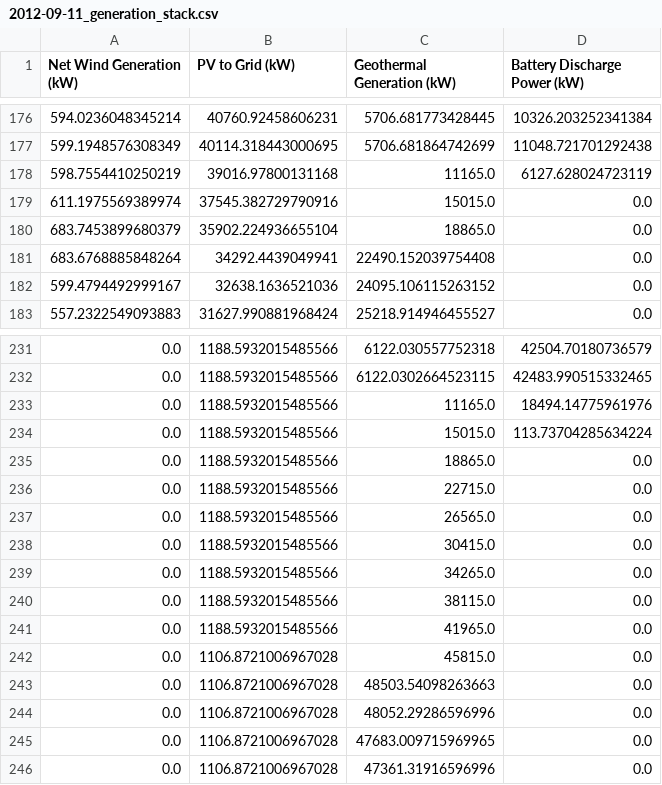
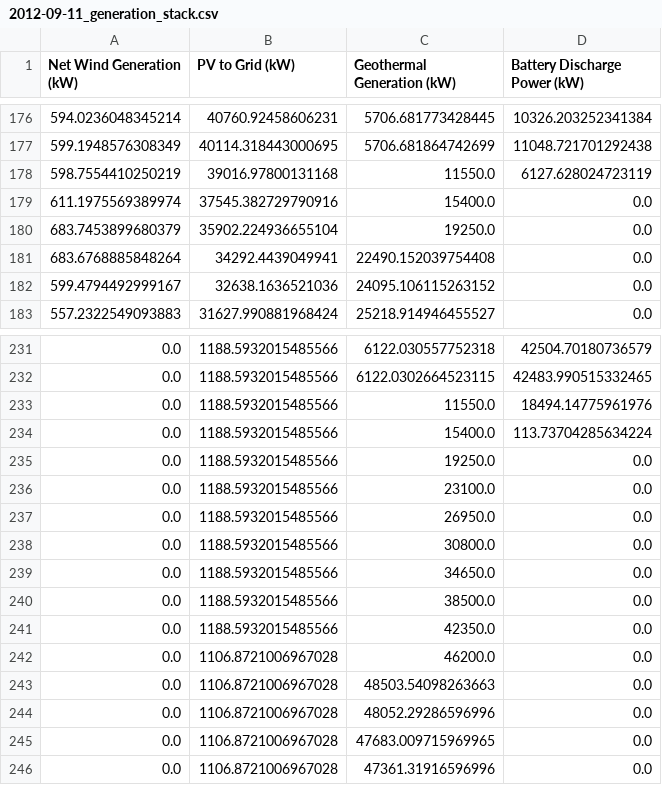
Before and after one commit to ecooper-cu/ecen5407_project2, a CSV file: data/test_cases/Trial_Full_System_90kW_3hr_Battery_with_Geothermal_Ramp_Limits/2012-09-11_generation_stack.csv, drawn as a sheet; only a part is shown, gaps mark what is left out.

```diff
--- a/data/test_cases/Trial_Full_System_90kW_3hr_Battery_with_Geothermal_Ramp_Limits/2012-09-11_generation_stack.csv
+++ b/data/test_cases/Trial_Full_System_90kW_3hr_Battery_with_Geothermal_Ramp_Limits/2012-09-11_generation_stack.csv
@@ -177,5 +177,5 @@ Net Wind Generation (kW),PV to Grid (kW),Geothermal Generation (kW),Battery Disc
 599.1948576308349,40114.318443000695,5706.681864742699,11048.721701292438
-598.7554410250219,39016.97800131168,11165.0,6127.628024723119
-611.1975569389974,37545.382729790916,15015.0,0.0
-683.7453899680379,35902.224936655104,18865.0,0.0
+598.7554410250219,39016.97800131168,11550.0,6127.628024723119
+611.1975569389974,37545.382729790916,15400.0,0.0
+683.7453899680379,35902.224936655104,19250.0,0.0
 683.6768885848264,34292.4439049941,22490.152039754408,0.0
@@ -232,12 +232,12 @@ Net Wind Generation (kW),PV to Grid (kW),Geothermal Generation (kW),Battery Disc
 0.0,1188.5932015485566,6122.0302664523115,42483.990515332465
-0.0,1188.5932015485566,11165.0,18494.14775961976
-0.0,1188.5932015485566,15015.0,113.73704285634224
-0.0,1188.5932015485566,18865.0,0.0
-0.0,1188.5932015485566,22715.0,0.0
-0.0,1188.5932015485566,26565.0,0.0
-0.0,1188.5932015485566,30415.0,0.0
-0.0,1188.5932015485566,34265.0,0.0
-0.0,1188.5932015485566,38115.0,0.0
-0.0,1188.5932015485566,41965.0,0.0
-0.0,1106.8721006967028,45815.0,0.0
+0.0,1188.5932015485566,11550.0,18494.14775961976
+0.0,1188.5932015485566,15400.0,113.73704285634224
+0.0,1188.5932015485566,19250.0,0.0
+0.0,1188.5932015485566,23100.0,0.0
+0.0,1188.5932015485566,26950.0,0.0
+0.0,1188.5932015485566,30800.0,0.0
+0.0,1188.5932015485566,34650.0,0.0
+0.0,1188.5932015485566,38500.0,0.0
+0.0,1188.5932015485566,42350.0,0.0
+0.0,1106.8721006967028,46200.0,0.0
 0.0,1106.8721006967028,48503.54098263663,0.0
```
Also changed, not shown: data/test_cases/Trial_Full_System_90kW_3hr_Battery_with_Geothermal_Ramp_Limits/2012-01-16_generation_stack.csv, data/test_cases/Trial_Full_System_90kW_3hr_Battery_with_Geothermal_Ramp_Limits/2012-04-30_generation_stack.csv, 13 other files.
